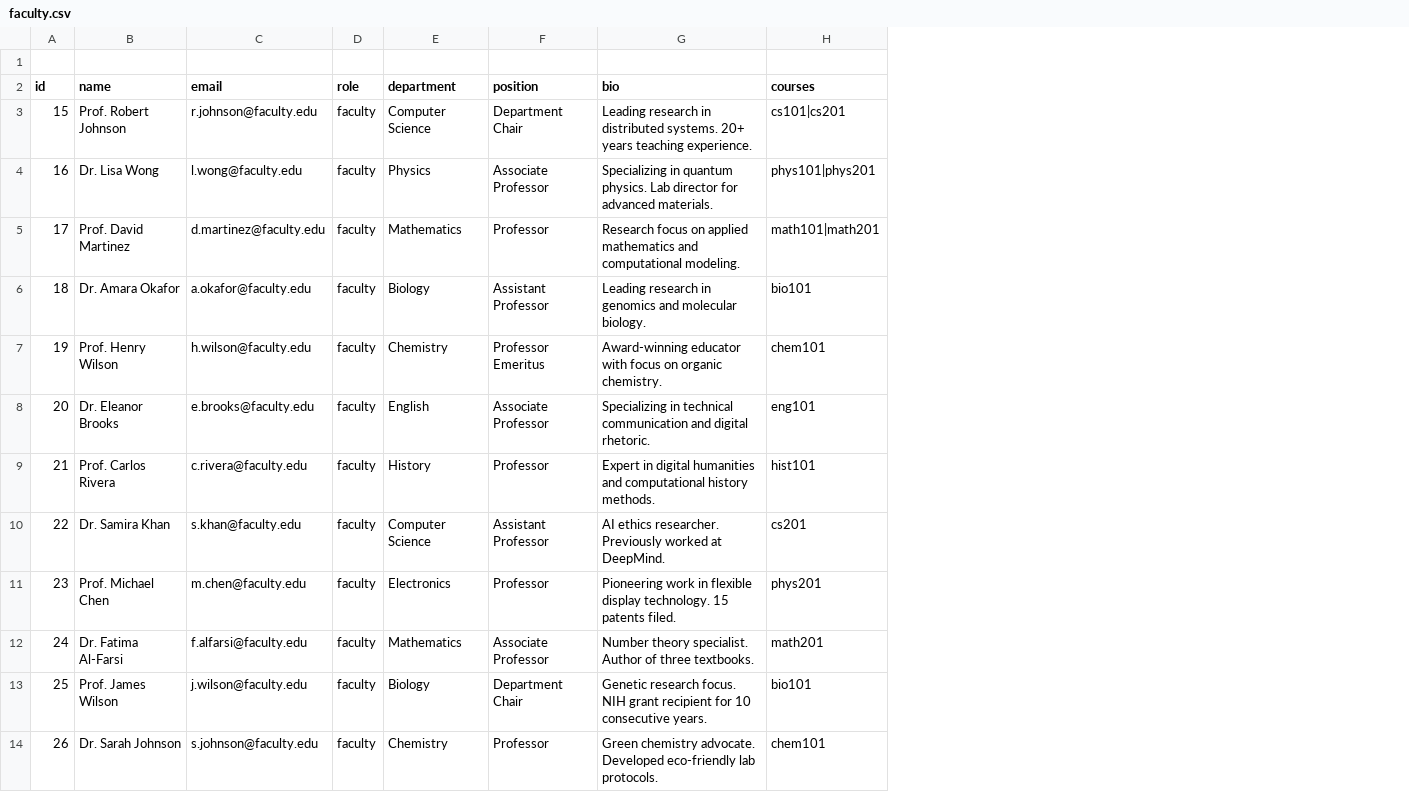
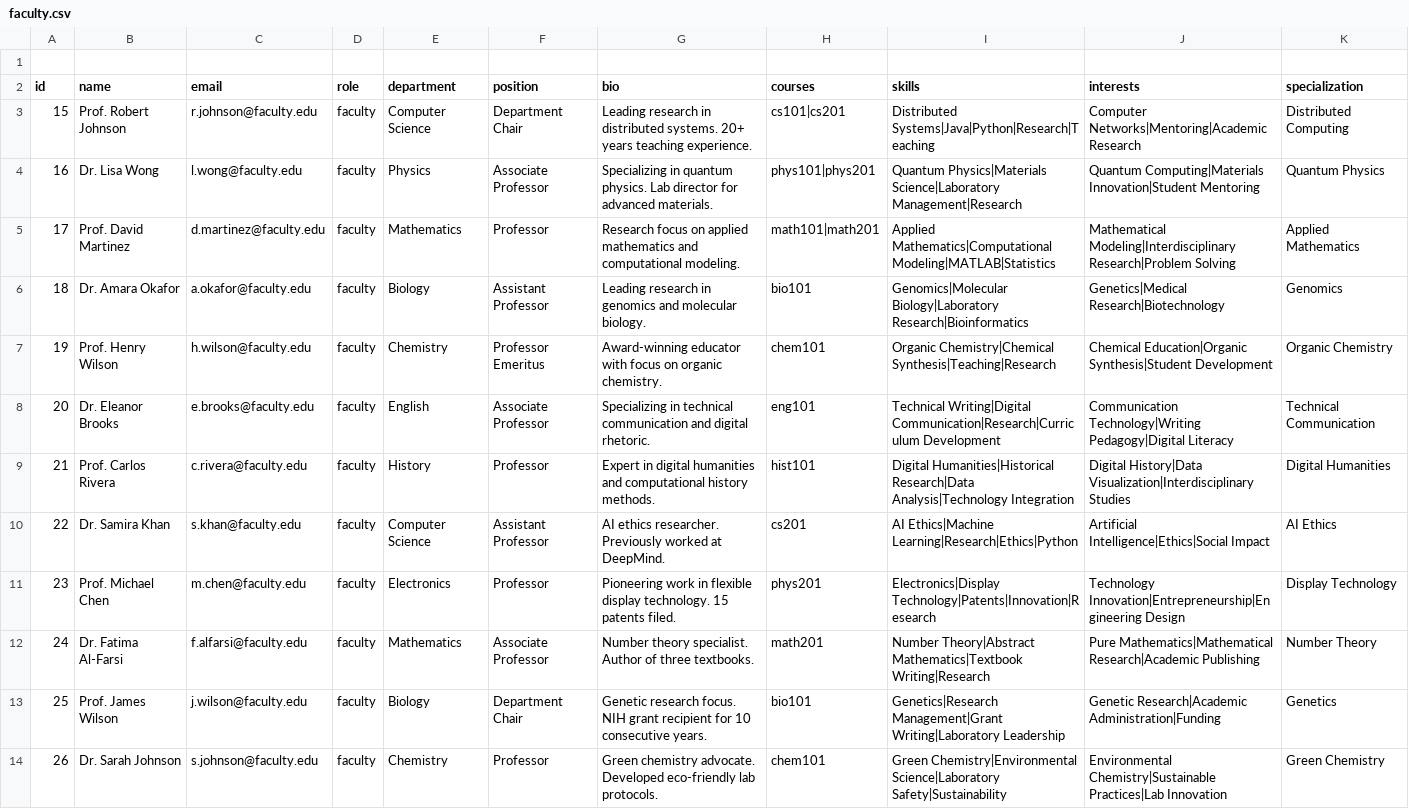
Before and after one commit to karthikts1/bridge-the-future-now, a CSV file: src/data/faculty.csv, drawn as a sheet; the diff names each change by its address in the sheet, - before the commit and + after, or states it on an @@ line.

```diff
--- a/src/data/faculty.csv
+++ b/src/data/faculty.csv
+column I (skills), rows 3-14: Distributed Systems|Java|Python|Research|Teaching | Quantum Physics|Materials Science|Laboratory Management|Research | Applied Mathematics|Computational Modeling|MATLAB|Statistics | Genomics|Molecular Biology|Laboratory Research|Bioinformatics | Organic Chemistry|Chemical Synthesis|Teaching|Research | Technical Writing|Digital Communication|Research|Curriculum Development | Digital Humanities|Historical Research|Data Analysis|Technology Integration | AI Ethics|Machine Learning|Research|Ethics|Python | Electronics|Display Technology|Patents|Innovation|Research | Number Theory|Abstract Mathematics|Textbook Writing|Research | Genetics|Research Management|Grant Writing|Laboratory Leadership | Green Chemistry|Environmental Science|Laboratory Safety|Sustainability
+column J (interests), rows 3-14: Computer Networks|Mentoring|Academic Research | Quantum Computing|Materials Innovation|Student Mentoring | Mathematical Modeling|Interdisciplinary Research|Problem Solving | Genetics|Medical Research|Biotechnology | Chemical Education|Organic Synthesis|Student Development | Communication Technology|Writing Pedagogy|Digital Literacy | Digital History|Data Visualization|Interdisciplinary Studies | Artificial Intelligence|Ethics|Social Impact | Technology Innovation|Entrepreneurship|Engineering Design | Pure Mathematics|Mathematical Research|Academic Publishing | Genetic Research|Academic Administration|Funding | Environmental Chemistry|Sustainable Practices|Lab Innovation
+column K (specialization), rows 3-14: Distributed Computing | Quantum Physics | Applied Mathematics | Genomics | Organic Chemistry | Technical Communication | Digital Humanities | AI Ethics | Display Technology | Number Theory | Genetics | Green Chemistry
```
Also changed, not shown: src/data/alumni.csv, src/data/students.csv, 6 other files.
